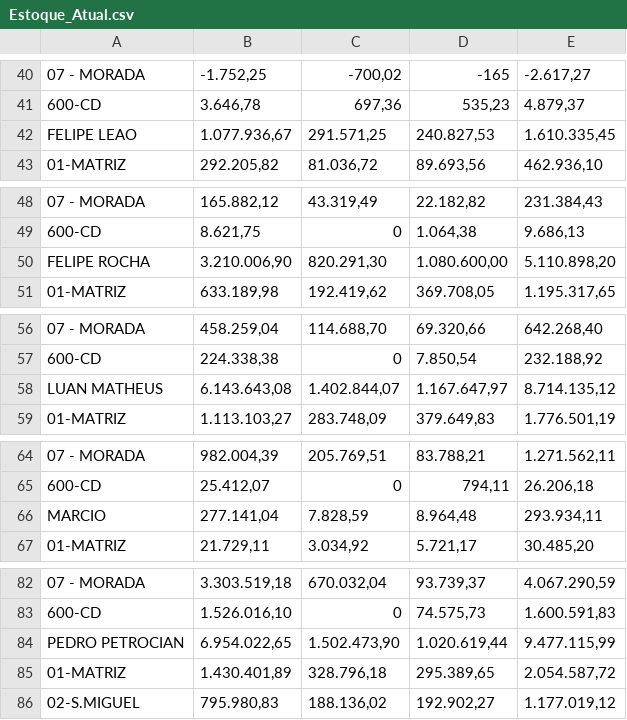
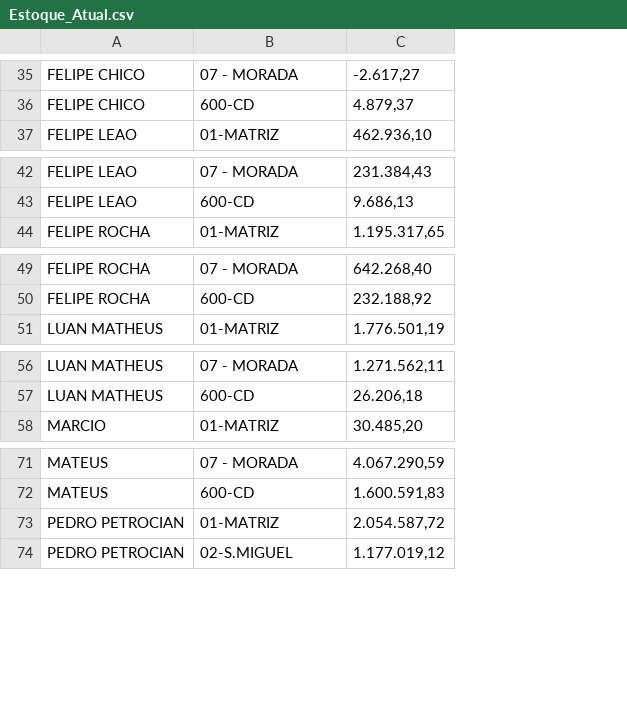
Before and after one commit to andreribeiro-design/dashboard-vendas, a CSV file: data/Estoque_Atual.csv, drawn as a sheet; only a part is shown, gaps mark what is left out; removed rows and columns are numbered as before the commit, all else as after; the diff covers the shown part only; the diff names each change by its address in the sheet, - before the commit and + after, or states it on an @@ line.

```diff
--- a/data/Estoque_Atual.csv
+++ b/data/Estoque_Atual.csv
+column A, rows 35-37: FELIPE CHICO | FELIPE CHICO | FELIPE LEAO; rows 42-44: FELIPE LEAO | FELIPE LEAO | FELIPE ROCHA; rows 49-51: FELIPE ROCHA | FELIPE ROCHA | LUAN MATHEUS; rows 56-58: LUAN MATHEUS | LUAN MATHEUS | MARCIO; rows 71-74: MATEUS | MATEUS | PEDRO PETROCIAN | PEDRO PETROCIAN
-column B, rows 40-41: -1.752,25 | 3.646,78; row 43: 292.205,82; rows 48-49: 165.882,12 | 8.621,75; row 51: 633.189,98; rows 56-57: 458.259,04 | 224.338,38; row 59: 1.113.103,27; rows 64-65: 982.004,39 | 25.412,07; row 67: 21.729,11; rows 82-83: 3.303.519,18 | 1.526.016,10; rows 85-86: 1.430.401,89 | 795.980,83
-column C, rows 40-41: -700,02 | 697,36; row 43: 81.036,72; rows 48-49: 43.319,49 | 0; row 51: 192.419,62; rows 56-57: 114.688,70 | 0; row 59: 283.748,09; rows 64-65: 205.769,51 | 0; row 67: 3.034,92; rows 82-83: 670.032,04 | 0; rows 85-86: 328.796,18 | 188.136,02
-column D, rows 40-41: -165 | 535,23; row 43: 89.693,56; rows 48-49: 22.182,82 | 1.064,38; row 51: 369.708,05; rows 56-57: 69.320,66 | 7.850,54; row 59: 379.649,83; rows 64-65: 83.788,21 | 794,11; row 67: 5.721,17; rows 82-83: 93.739,37 | 74.575,73; rows 85-86: 295.389,65 | 192.902,27
-row 42: FELIPE LEAO | 1.077.936,67 | 291.571,25 | 240.827,53 | 1.610.335,45
-row 50: FELIPE ROCHA | 3.210.006,90 | 820.291,30 | 1.080.600,00 | 5.110.898,20
-row 58: LUAN MATHEUS | 6.143.643,08 | 1.402.844,07 | 1.167.647,97 | 8.714.135,12
-row 66: MARCIO | 277.141,04 | 7.828,59 | 8.964,48 | 293.934,11
-row 84: PEDRO PETROCIAN | 6.954.022,65 | 1.502.473,90 | 1.020.619,44 | 9.477.115,99
```
Also changed, not shown: 11 removed rows and 1 edited cell elsewhere in this file, 1 other file.
